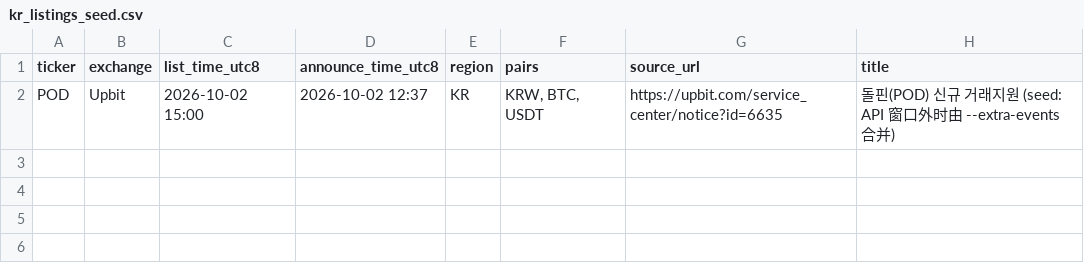
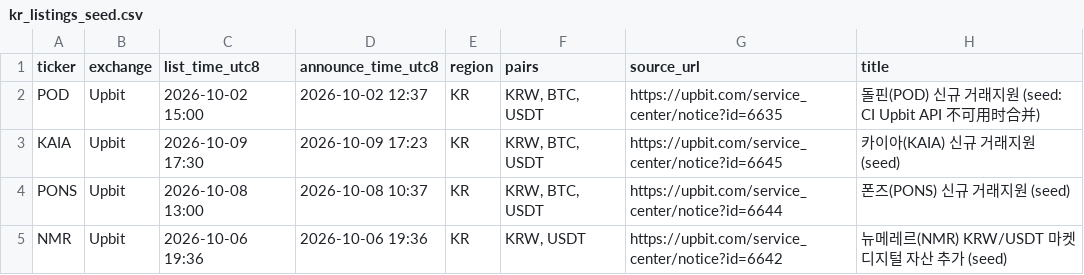
Before and after one commit to gaopfEditer/crypto-news, a CSV file: spot_listing_tracker/kr_listings_seed.csv, drawn as a sheet.

```diff
--- a/spot_listing_tracker/kr_listings_seed.csv
+++ b/spot_listing_tracker/kr_listings_seed.csv
@@ -1,2 +1,5 @@
 ticker,exchange,list_time_utc8,announce_time_utc8,region,pairs,source_url,title
-POD,Upbit,2026-10-02 15:00,2026-10-02 12:37,KR,"KRW, BTC, USDT",https://upbit.com/service_center/notice?id=6635,돌핀(POD) 신규 거래지원 (seed: API 窗口外时由 --extra-events 合并)
+POD,Upbit,2026-10-02 15:00,2026-10-02 12:37,KR,"KRW, BTC, USDT",https://upbit.com/service_center/notice?id=6635,돌핀(POD) 신규 거래지원 (seed: CI Upbit API 不可用时合并)
+KAIA,Upbit,2026-10-09 17:30,2026-10-09 17:23,KR,"KRW, BTC, USDT",https://upbit.com/service_center/notice?id=6645,카이아(KAIA) 신규 거래지원 (seed)
+PONS,Upbit,2026-10-08 13:00,2026-10-08 10:37,KR,"KRW, BTC, USDT",https://upbit.com/service_center/notice?id=6644,폰즈(PONS) 신규 거래지원 (seed)
+NMR,Upbit,2026-10-06 19:36,2026-10-06 19:36,KR,"KRW, USDT",https://upbit.com/service_center/notice?id=6642,뉴메레르(NMR) KRW/USDT 마켓 디지털 자산 추가 (seed)
```
Also changed, not shown: 2 other files.
